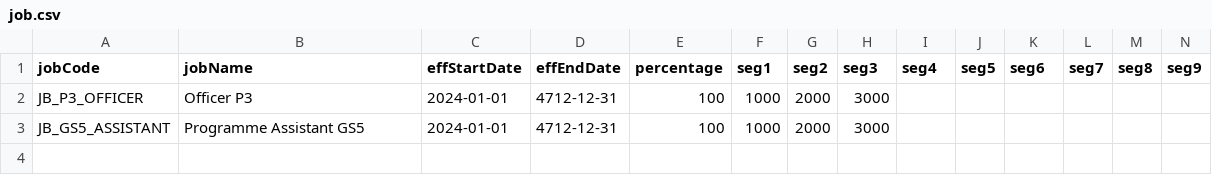
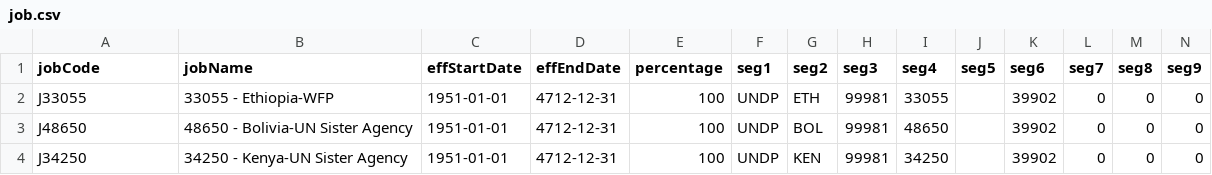
Before and after one commit to nthamizh/TS_CostSim, a CSV file: sample-data/job.csv, drawn as a sheet.

```diff
--- a/sample-data/job.csv
+++ b/sample-data/job.csv
@@ -1,3 +1,4 @@
 jobCode,jobName,effStartDate,effEndDate,percentage,seg1,seg2,seg3,seg4,seg5,seg6,seg7,seg8,seg9
-JB_P3_OFFICER,Officer P3,2024-01-01,4712-12-31,100,1000,2000,3000,,,,,,
-JB_GS5_ASSISTANT,Programme Assistant GS5,2024-01-01,4712-12-31,100,1000,2000,3000,,,,,,
+J33055,33055 - Ethiopia-WFP,1951-01-01,4712-12-31,100,UNDP,ETH,99981,33055,,39902,0,0,0
+J48650,48650 - Bolivia-UN Sister Agency,1951-01-01,4712-12-31,100,UNDP,BOL,99981,48650,,39902,0,0,0
+J34250,34250 - Kenya-UN Sister Agency,1951-01-01,4712-12-31,100,UNDP,KEN,99981,34250,,39902,0,0,0
```
Also changed, not shown: sample-data/iac_ppg.csv, sample-data/iac_seg.csv, 17 other files.
